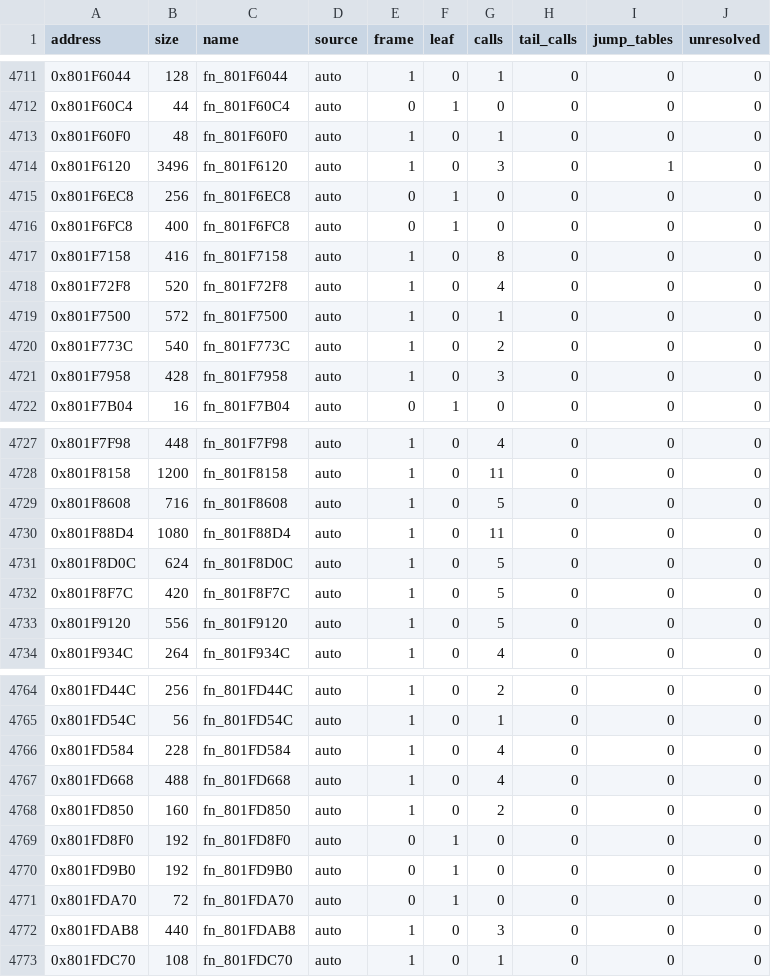
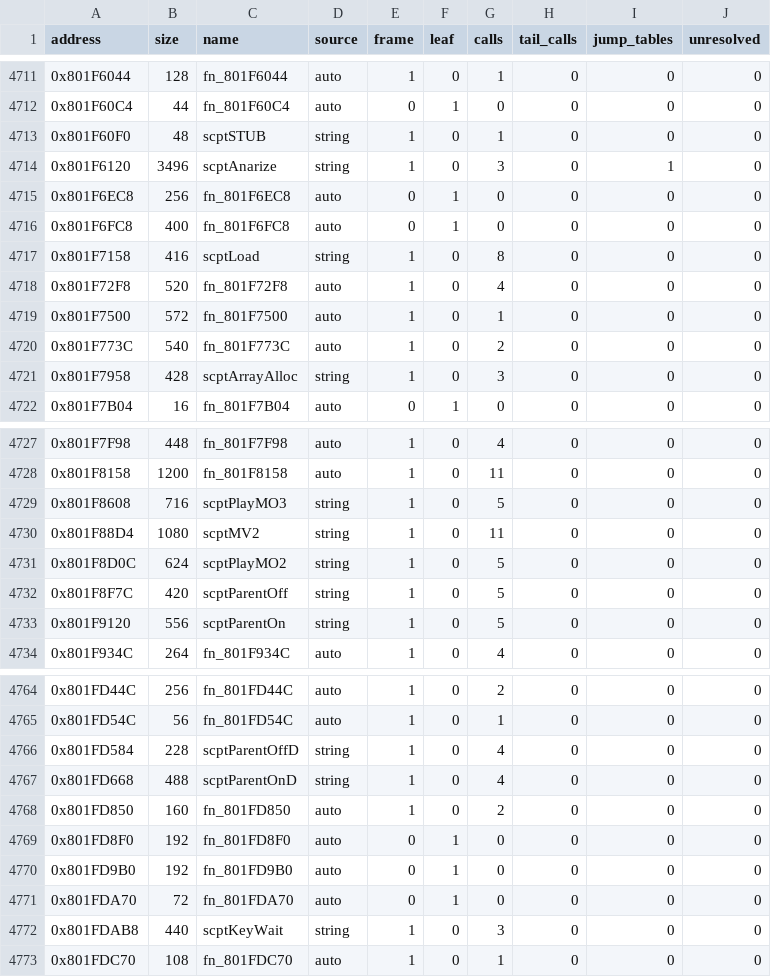
Before and after one commit to bmfrench89/skiesofarcadiadecomp, a TSV file: config/functions.tsv, drawn as a sheet; only a part is shown, gaps mark what is left out; the diff covers the shown part only.

```diff
--- a/config/functions.tsv
+++ b/config/functions.tsv
@@ -4712,7 +4712,7 @@ address	size	name	source	frame	leaf	calls	tail_calls	jump_tables	unresolved
 0x801F60C4	44	fn_801F60C4	auto	0	1	0	0	0	0
-0x801F60F0	48	fn_801F60F0	auto	1	0	1	0	0	0
-0x801F6120	3496	fn_801F6120	auto	1	0	3	0	1	0
+0x801F60F0	48	scptSTUB	string	1	0	1	0	0	0
+0x801F6120	3496	scptAnarize	string	1	0	3	0	1	0
 0x801F6EC8	256	fn_801F6EC8	auto	0	1	0	0	0	0
 0x801F6FC8	400	fn_801F6FC8	auto	0	1	0	0	0	0
-0x801F7158	416	fn_801F7158	auto	1	0	8	0	0	0
+0x801F7158	416	scptLoad	string	1	0	8	0	0	0
 0x801F72F8	520	fn_801F72F8	auto	1	0	4	0	0	0
@@ -4720,3 +4720,3 @@ address	size	name	source	frame	leaf	calls	tail_calls	jump_tables	unresolved
 0x801F773C	540	fn_801F773C	auto	1	0	2	0	0	0
-0x801F7958	428	fn_801F7958	auto	1	0	3	0	0	0
+0x801F7958	428	scptArrayAlloc	string	1	0	3	0	0	0
 0x801F7B04	16	fn_801F7B04	auto	0	1	0	0	0	0
@@ -4728,7 +4728,7 @@ address	size	name	source	frame	leaf	calls	tail_calls	jump_tables	unresolved
 0x801F8158	1200	fn_801F8158	auto	1	0	11	0	0	0
-0x801F8608	716	fn_801F8608	auto	1	0	5	0	0	0
-0x801F88D4	1080	fn_801F88D4	auto	1	0	11	0	0	0
-0x801F8D0C	624	fn_801F8D0C	auto	1	0	5	0	0	0
-0x801F8F7C	420	fn_801F8F7C	auto	1	0	5	0	0	0
-0x801F9120	556	fn_801F9120	auto	1	0	5	0	0	0
+0x801F8608	716	scptPlayMO3	string	1	0	5	0	0	0
+0x801F88D4	1080	scptMV2	string	1	0	11	0	0	0
+0x801F8D0C	624	scptPlayMO2	string	1	0	5	0	0	0
+0x801F8F7C	420	scptParentOff	string	1	0	5	0	0	0
+0x801F9120	556	scptParentOn	string	1	0	5	0	0	0
 0x801F934C	264	fn_801F934C	auto	1	0	4	0	0	0
@@ -4765,4 +4765,4 @@ address	size	name	source	frame	leaf	calls	tail_calls	jump_tables	unresolved
 0x801FD54C	56	fn_801FD54C	auto	1	0	1	0	0	0
-0x801FD584	228	fn_801FD584	auto	1	0	4	0	0	0
-0x801FD668	488	fn_801FD668	auto	1	0	4	0	0	0
+0x801FD584	228	scptParentOffD	string	1	0	4	0	0	0
+0x801FD668	488	scptParentOnD	string	1	0	4	0	0	0
 0x801FD850	160	fn_801FD850	auto	1	0	2	0	0	0
@@ -4771,3 +4771,3 @@ address	size	name	source	frame	leaf	calls	tail_calls	jump_tables	unresolved
 0x801FDA70	72	fn_801FDA70	auto	0	1	0	0	0	0
-0x801FDAB8	440	fn_801FDAB8	auto	1	0	3	0	0	0
+0x801FDAB8	440	scptKeyWait	string	1	0	3	0	0	0
 0x801FDC70	108	fn_801FDC70	auto	1	0	1	0	0	0
```
Also changed, not shown: 98 edited cells elsewhere in this file, 6 other files.
